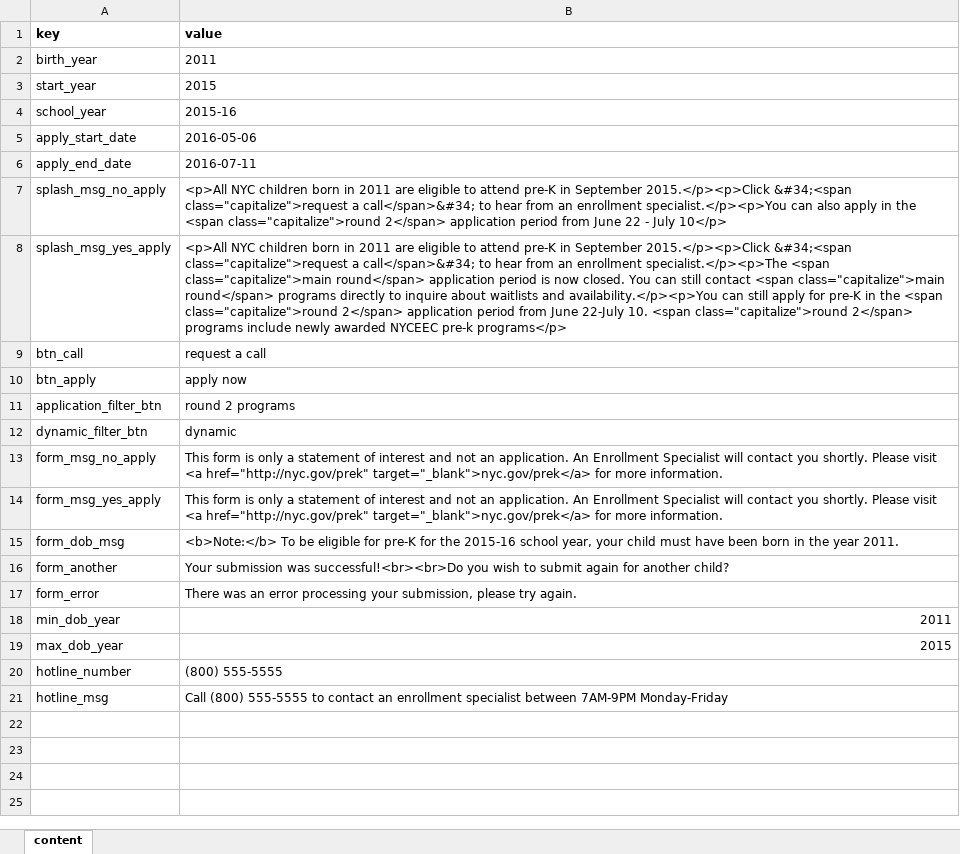
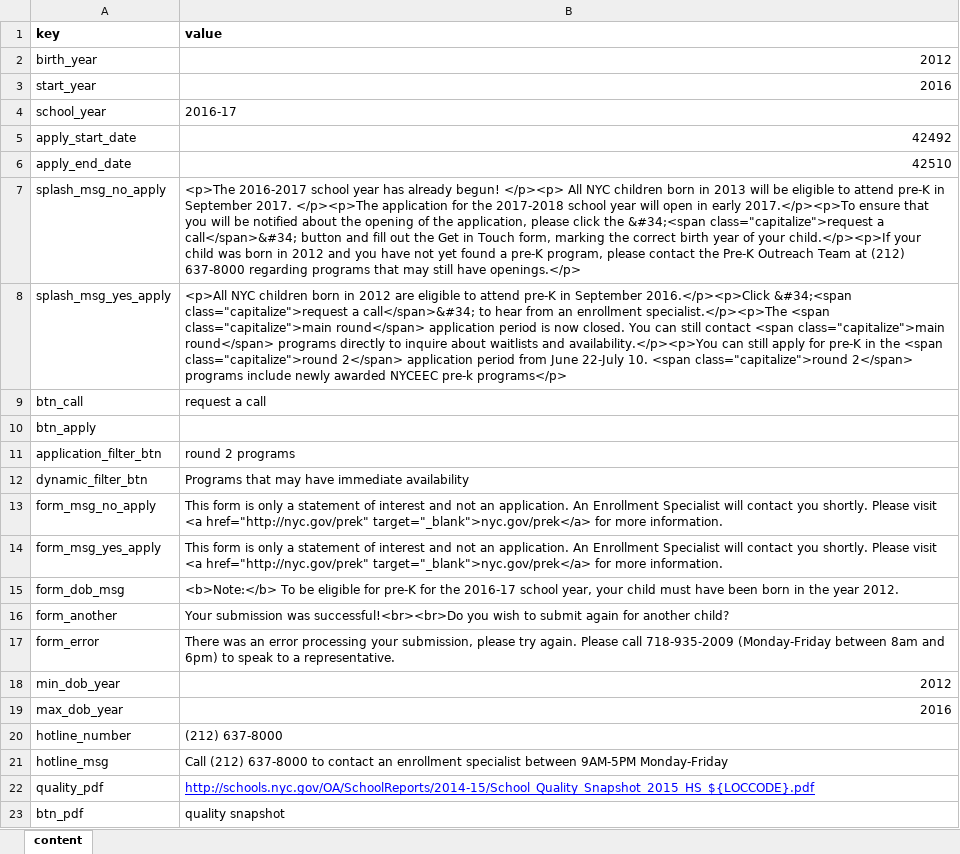
Before and after one commit to CityOfNewYork/pka, an Excel workbook: etc/content.xlsx, sheet content, drawn as a sheet; values as stored, in another font and other column widths than the file's, no borders; the diff names each change by its address in the sheet, - before the commit and + after, or states it on an @@ line.

Commit message:
pdf button

```diff
--- a/etc/content.xlsx (sheet content)
+++ b/etc/content.xlsx (sheet content)
-B2 (value): 2011
+B2 (value): 2012
-B3 (value): 2015
+B3 (value): 2016
-B4 (value): 2015-16
+B4 (value): 2016-17
-B5 (value): 2016-05-06
+B5 (value): 42492
-B6 (value): 2016-07-11
+B6 (value): 42510
-B7 (value): <p>All NYC children born in 2011 are eligible to attend pre-K in September 2015.</p><p>Click &#34;<span class="capitalize">request a call</span>&#34; to hear from an enrollment specialist.</p><p>You can also apply in the <span class="capitalize">round 2</span> application period from June 22 - July 10</p>
+B7 (value): <p>The 2016-2017 school year has already begun! </p><p> All NYC children born in 2013 will be eligible to attend pre-K in September 2017. </p><p>The application for the 2017-2018 school year will open in early 2017.</p><p>To ensure that you will be notified about the opening of the application, please click the &#34;<span class="capitalize">request a call</span>&#34; button and fill out the Get in Touch form, marking the correct birth year of your child.</p><p>If your child was born in 2012 and you have not yet found a pre-K program, please contact the Pre-K Outreach Team at (212) 637-8000 regarding programs that may still have openings.</p>
-B8 (value): …born in 2011 are eligible to attend pre-K in September 2015.</p><p>Click &#34;<span class="capitalize">request…
+B8 (value): …born in 2012 are eligible to attend pre-K in September 2016.</p><p>Click &#34;<span class="capitalize">request…
-B10 (value): apply now
+B10 (value): (empty)
-B12 (value): dynamic
+B12 (value): Programs that may have immediate availability
-B15 (value): …for the 2015-16 school year, your child must have been born in the year 2011.
+B15 (value): …for the 2016-17 school year, your child must have been born in the year 2012.
-B17 (value): …try again.
+B17 (value): …try again. Please call 718-935-2009 (Monday-Friday between 8am and 6pm) to speak to a representative.
-B18 (value): 2011
+B18 (value): 2012
-B19 (value): 2015
+B19 (value): 2016
-B20 (value): (800) 555-5555
+B20 (value): (212) 637-8000
-B21 (value): Call (800) 555-5555 to contact an enrollment specialist between 7AM-9PM Monday-Friday
+B21 (value): Call (212) 637-8000 to contact an enrollment specialist between 9AM-5PM Monday-Friday
+row 22: quality_pdf | http://schools.nyc.gov/OA/SchoolReports/2014-15/School_Quality_Snapshot_2015_HS_${LOCCODE}.pdf
+row 23: btn_pdf | quality snapshot
```
Also changed, not shown: 6 other files.
